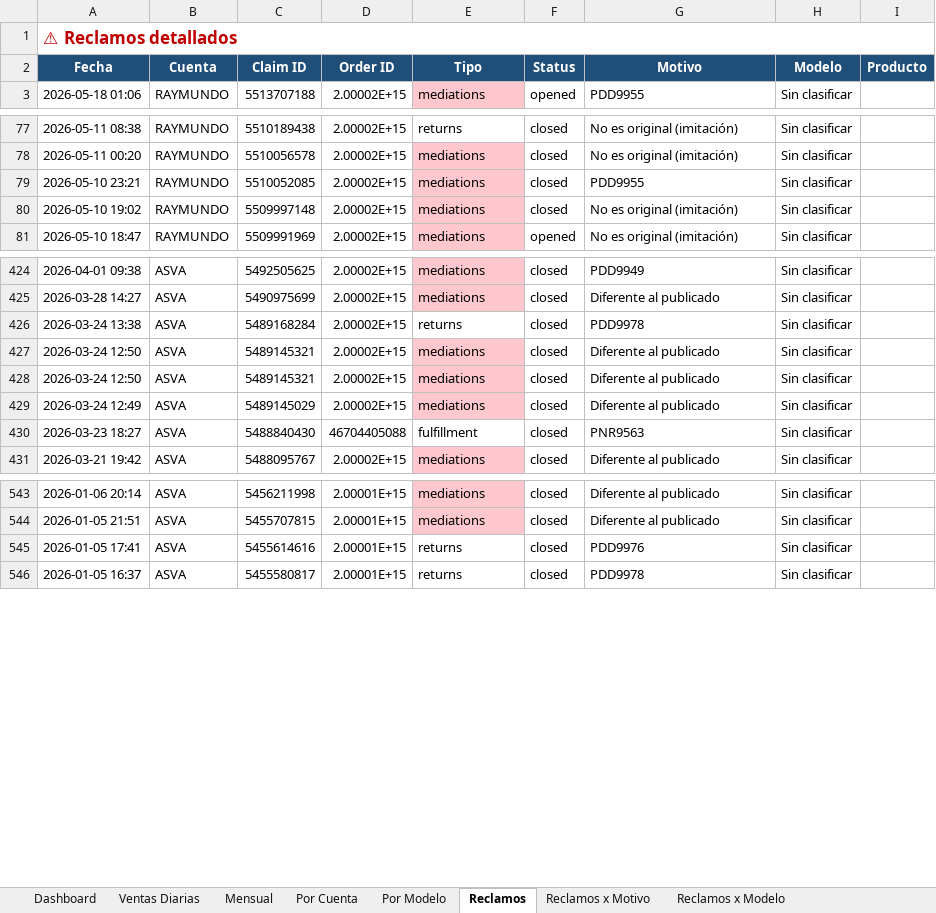
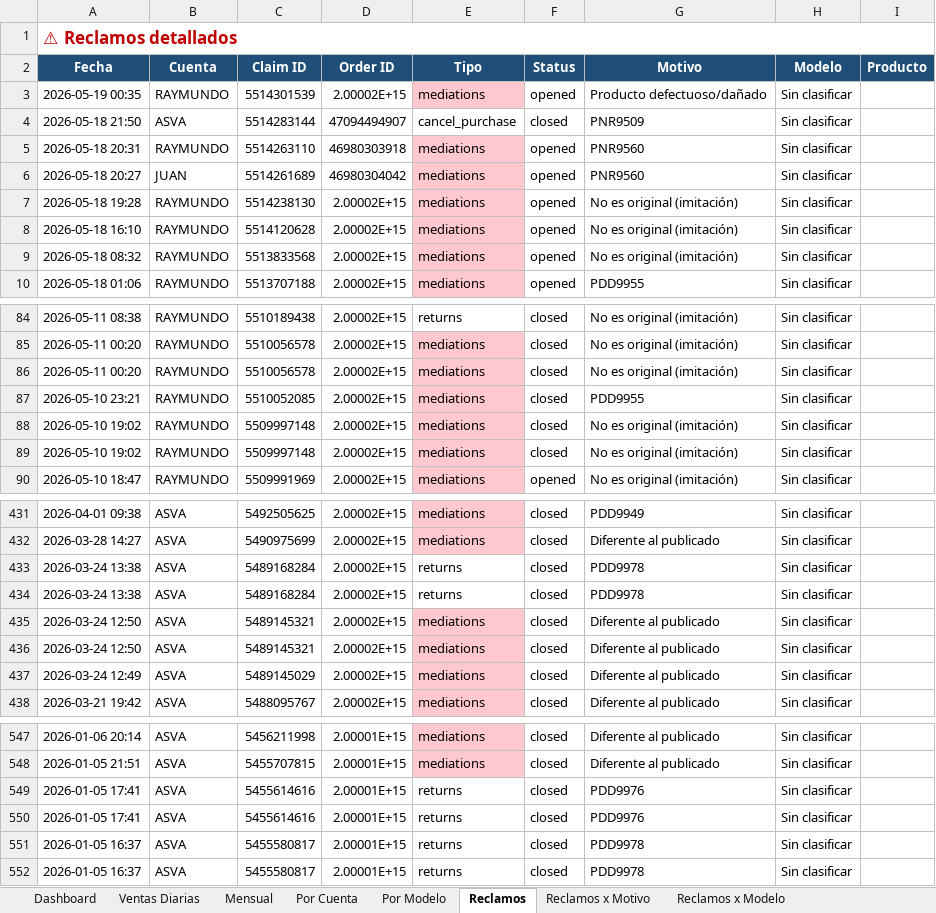
Before and after one commit to kxmwnzbzhn-spec/meli-autoresponder, an Excel workbook: contabilidad_meli.xlsx, sheet Reclamos, drawn as a sheet; only a part is shown, gaps mark what is left out; values as stored, in another font and other column widths than the file's, no borders; removed rows and columns are numbered as before the commit, all else as after; the diff covers the shown part only; the diff names each change by its address in the sheet, - before the commit and + after, or states it on an @@ line.

Commit message:
accounting cierre 2026-05-18

```diff
--- a/contabilidad_meli.xlsx (sheet Reclamos)
+++ b/contabilidad_meli.xlsx (sheet Reclamos)
+row 3: 2026-05-19 00:35 | RAYMUNDO | 5514301539 | 2.00002E+15 | mediations | opened | Producto defectuoso/dañado | Sin clasificar
+row 4: 2026-05-18 21:50 | ASVA | 5514283144 | 47094494907 | cancel_purchase | closed | PNR9509 | Sin clasificar
+row 5: 2026-05-18 20:31 | RAYMUNDO | 5514263110 | 46980303918 | mediations | opened | PNR9560 | Sin clasificar
+row 6: 2026-05-18 20:27 | JUAN | 5514261689 | 46980304042 | mediations | opened | PNR9560 | Sin clasificar
+row 7: 2026-05-18 19:28 | RAYMUNDO | 5514238130 | 2.00002E+15 | mediations | opened | No es original (imitación) | Sin clasificar
+row 8: 2026-05-18 16:10 | RAYMUNDO | 5514120628 | 2.00002E+15 | mediations | opened | No es original (imitación) | Sin clasificar
+row 9: 2026-05-18 08:32 | RAYMUNDO | 5513833568 | 2.00002E+15 | mediations | opened | No es original (imitación) | Sin clasificar
+row 86: 2026-05-11 00:20 | RAYMUNDO | 5510056578 | 2.00002E+15 | mediations | closed | No es original (imitación) | Sin clasificar
+row 88: 2026-05-10 19:02 | RAYMUNDO | 5509997148 | 2.00002E+15 | mediations | closed | No es original (imitación) | Sin clasificar
+row 434: 2026-03-24 13:38 | ASVA | 5489168284 | 2.00002E+15 | returns | closed | PDD9978 | Sin clasificar
-row 430: 2026-03-23 18:27 | ASVA | 5488840430 | 46704405088 | fulfillment | closed | PNR9563 | Sin clasificar
+row 550: 2026-01-05 17:41 | ASVA | 5455614616 | 2.00001E+15 | returns | closed | PDD9976 | Sin clasificar
+row 551: 2026-01-05 16:37 | ASVA | 5455580817 | 2.00001E+15 | returns | closed | PDD9978 | Sin clasificar
```
Also changed, not shown: 4 added rows, 9 removed rows and 9 edited cells elsewhere in this sheet, sheet Ventas Diarias, sheet Dashboard, sheet Por Cuenta, sheet Por Modelo, sheet Reclamos x Motivo, sheet Mensual, 1 more sheet.
